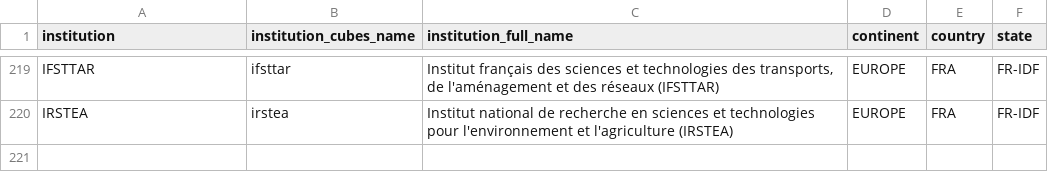
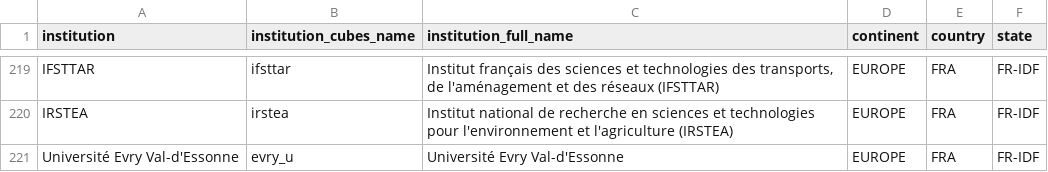
Before and after one commit to OpenAPC/openapc-olap, a CSV file: static/institutions.csv, drawn as a sheet; only a part is shown, gaps mark what is left out.

Commit message:
new institution added

```diff
--- a/static/institutions.csv
+++ b/static/institutions.csv
@@ -220 +220,2 @@ IFSTTAR,ifsttar,"Institut français des sciences et technologies des transports,
 IRSTEA,irstea,Institut national de recherche en sciences et technologies pour l'environnement et l'agriculture (IRSTEA),EUROPE,FRA,FR-IDF
+Université Evry Val-d'Essonne,evry_u,Université Evry Val-d'Essonne,EUROPE,FRA,FR-IDF
```
